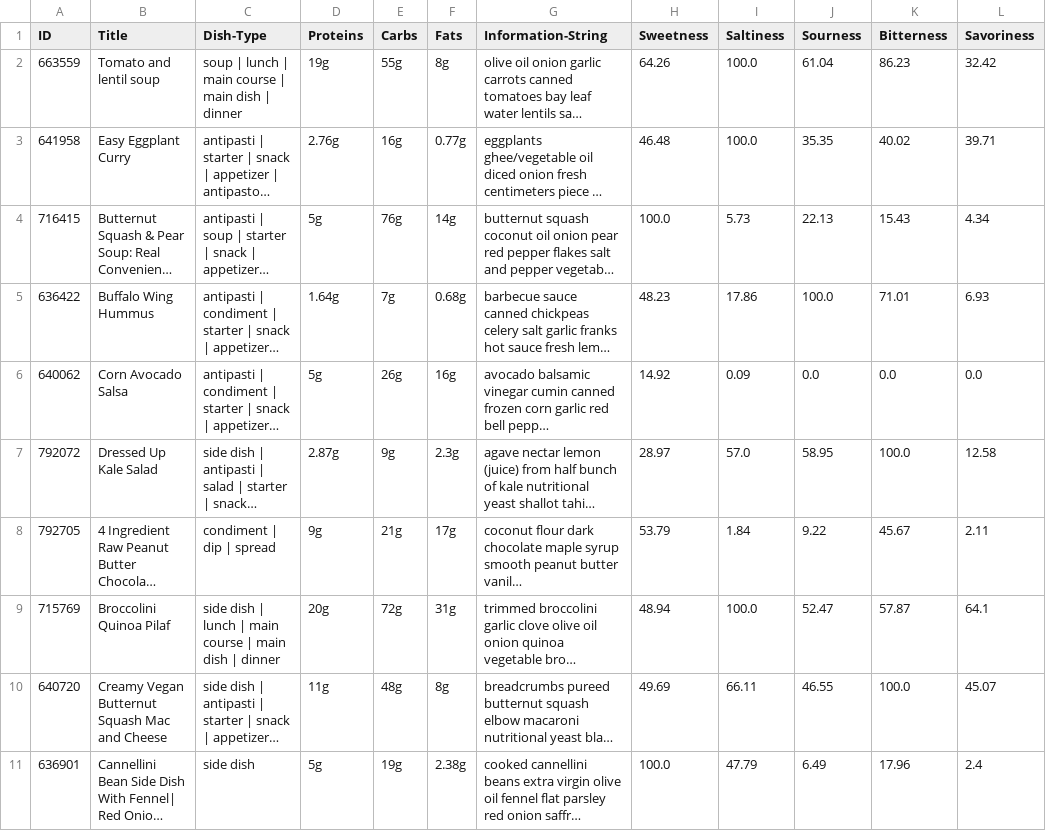
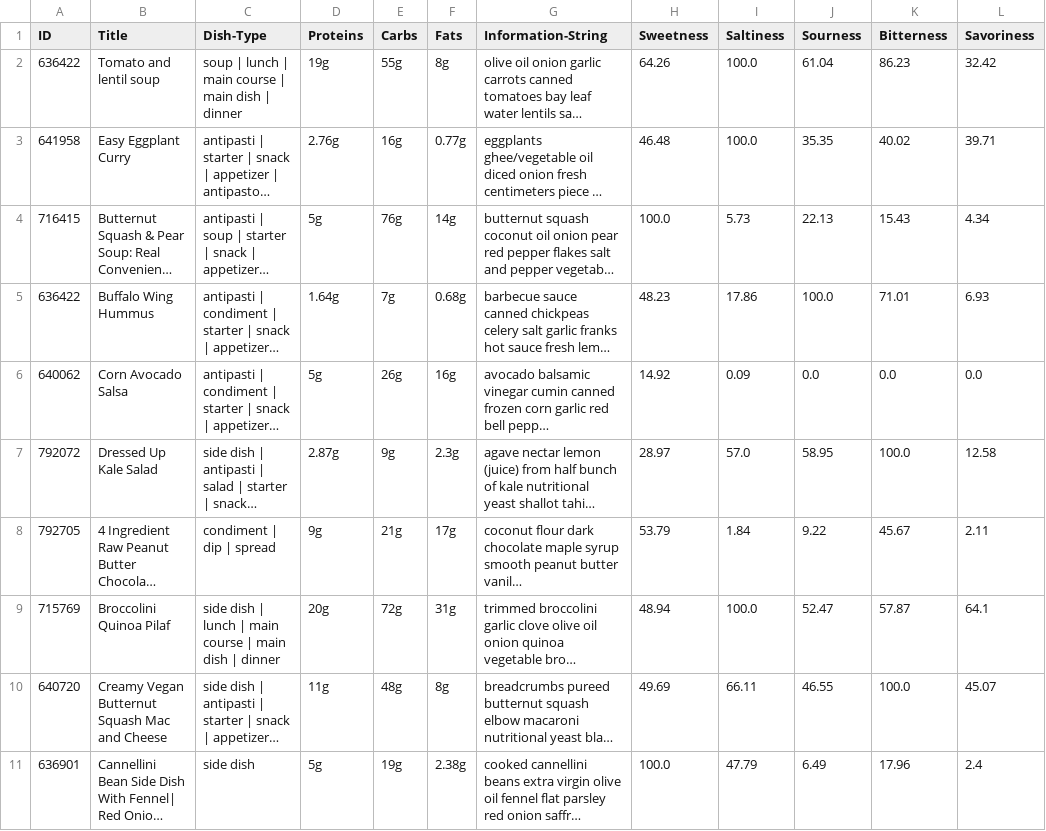
Before and after one commit to Per-Starke/NutritionRecSys, a CSV file: Data/recipe_database.csv, drawn as a sheet; only a part is shown; long unchanged cells end in …; the diff names each change by its address in the sheet, - before the commit and + after, or states it on an @@ line.

```diff
--- a/Data/recipe_database.csv
+++ b/Data/recipe_database.csv
-A2 (ID): 663559
+A2 (ID): 636422
```
Also changed, not shown: 3 other files.
